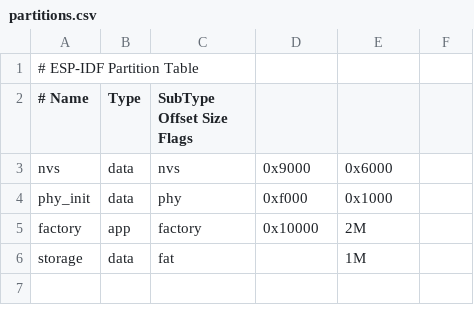
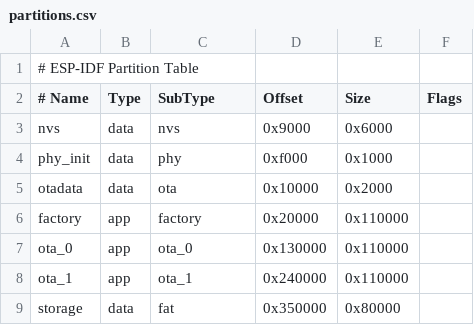
Before and after one commit to leonidasdev/esp32-light-distance-mqtt, a CSV file: partitions.csv, drawn as a sheet; addresses are those after the commit; the diff names each change by its address in the sheet, - before the commit and + after, or states it on an @@ line.

```diff
--- a/partitions.csv
+++ b/partitions.csv
-C2: SubType Offset Size Flags
+C2: SubType
-D2: (empty)
+D2: Offset
-E2: (empty)
+E2: Size
-F2: (empty)
+F2: Flags
+row 5: otadata | data | ota | 0x10000 | 0x2000
-D6 (Offset): 0x10000
+D6 (Offset): 0x20000
-E6 (Size): 2M
+E6 (Size): 0x110000
+row 7: ota_0 | app | ota_0 | 0x130000 | 0x110000
+row 8: ota_1 | app | ota_1 | 0x240000 | 0x110000
-D9 (Offset): (empty)
+D9 (Offset): 0x350000
-E9 (Size): 1M
+E9 (Size): 0x80000
```
Also changed, not shown: 4 other files.
